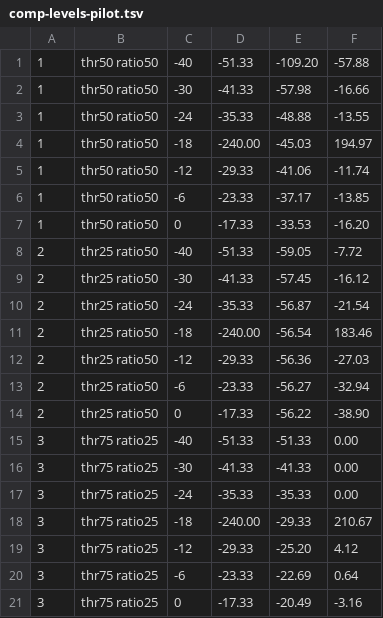
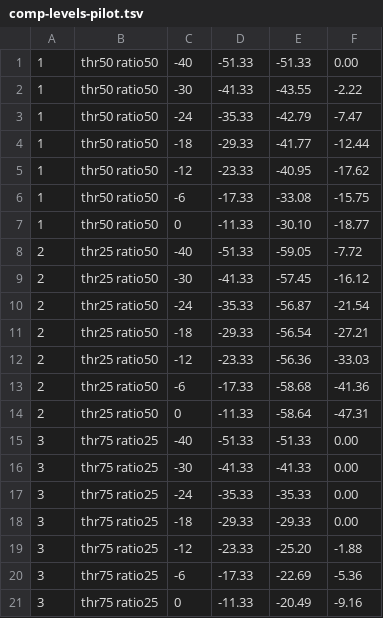
Before and after one commit to DerpcatMusic/KONTRA, a TSV file: docs/re/engine/fx-measured/comp-levels-pilot.tsv, drawn as a sheet.

```diff
--- a/docs/re/engine/fx-measured/comp-levels-pilot.tsv
+++ b/docs/re/engine/fx-measured/comp-levels-pilot.tsv
@@ -1,8 +1,8 @@
-1	thr50 ratio50	-40	-51.33	-109.20	-57.88
-1	thr50 ratio50	-30	-41.33	-57.98	-16.66
-1	thr50 ratio50	-24	-35.33	-48.88	-13.55
-1	thr50 ratio50	-18	-240.00	-45.03	194.97
-1	thr50 ratio50	-12	-29.33	-41.06	-11.74
-1	thr50 ratio50	-6	-23.33	-37.17	-13.85
-1	thr50 ratio50	0	-17.33	-33.53	-16.20
+1	thr50 ratio50	-40	-51.33	-51.33	0.00
+1	thr50 ratio50	-30	-41.33	-43.55	-2.22
+1	thr50 ratio50	-24	-35.33	-42.79	-7.47
+1	thr50 ratio50	-18	-29.33	-41.77	-12.44
+1	thr50 ratio50	-12	-23.33	-40.95	-17.62
+1	thr50 ratio50	-6	-17.33	-33.08	-15.75
+1	thr50 ratio50	0	-11.33	-30.10	-18.77
 2	thr25 ratio50	-40	-51.33	-59.05	-7.72
@@ -10,6 +10,6 @@
 2	thr25 ratio50	-24	-35.33	-56.87	-21.54
-2	thr25 ratio50	-18	-240.00	-56.54	183.46
-2	thr25 ratio50	-12	-29.33	-56.36	-27.03
-2	thr25 ratio50	-6	-23.33	-56.27	-32.94
-2	thr25 ratio50	0	-17.33	-56.22	-38.90
+2	thr25 ratio50	-18	-29.33	-56.54	-27.21
+2	thr25 ratio50	-12	-23.33	-56.36	-33.03
+2	thr25 ratio50	-6	-17.33	-58.68	-41.36
+2	thr25 ratio50	0	-11.33	-58.64	-47.31
 3	thr75 ratio25	-40	-51.33	-51.33	0.00
@@ -17,5 +17,5 @@
 3	thr75 ratio25	-24	-35.33	-35.33	0.00
-3	thr75 ratio25	-18	-240.00	-29.33	210.67
-3	thr75 ratio25	-12	-29.33	-25.20	4.12
-3	thr75 ratio25	-6	-23.33	-22.69	0.64
-3	thr75 ratio25	0	-17.33	-20.49	-3.16
+3	thr75 ratio25	-18	-29.33	-29.33	0.00
+3	thr75 ratio25	-12	-23.33	-25.20	-1.88
+3	thr75 ratio25	-6	-17.33	-22.69	-5.36
+3	thr75 ratio25	0	-11.33	-20.49	-9.16
```
Also changed, not shown: 1 other file.
